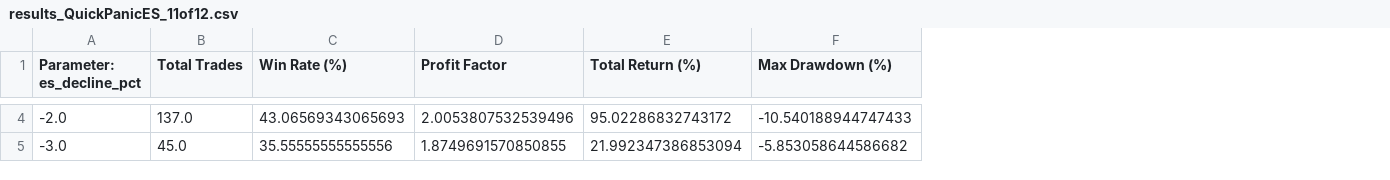
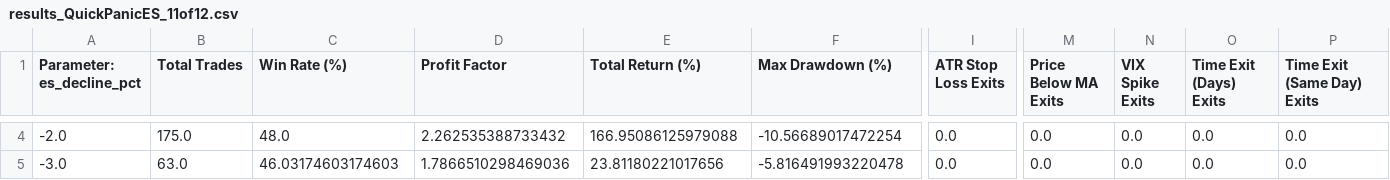
Before and after one commit to ksingla-GL/Backtesting_Engine, a CSV file: Results/results_QuickPanicES_11of12.csv, drawn as a sheet; only a part is shown, gaps mark what is left out; the diff covers the shown part only; the diff names each change by its address in the sheet, - before the commit and + after, or states it on an @@ line.

```diff
--- a/Results/results_QuickPanicES_11of12.csv
+++ b/Results/results_QuickPanicES_11of12.csv
+column I (ATR Stop Loss Exits), rows 4-5: 0.0 | 0.0
+column M (Price Below MA Exits), rows 4-5: 0.0 | 0.0
+column N (VIX Spike Exits), rows 4-5: 0.0 | 0.0
+column O (Time Exit (Days) Exits), rows 4-5: 0.0 | 0.0
+column P (Time Exit (Same Day) Exits), rows 4-5: 0.0 | 0.0
-B4 (Total Trades): 137.0
+B4 (Total Trades): 175.0
-C4 (Win Rate (%)): 43.06569343065693
+C4 (Win Rate (%)): 48.0
-D4 (Profit Factor): 2.0053807532539496
+D4 (Profit Factor): 2.262535388733432
-E4 (Total Return (%)): 95.02286832743172
+E4 (Total Return (%)): 166.95086125979088
-F4 (Max Drawdown (%)): -10.540188944747433
+F4 (Max Drawdown (%)): -10.56689017472254
-B5 (Total Trades): 45.0
+B5 (Total Trades): 63.0
-C5 (Win Rate (%)): 35.55555555555556
+C5 (Win Rate (%)): 46.03174603174603
-D5 (Profit Factor): 1.8749691570850855
+D5 (Profit Factor): 1.7866510298469036
-E5 (Total Return (%)): 21.992347386853094
+E5 (Total Return (%)): 23.81180221017656
-F5 (Max Drawdown (%)): -5.853058644586682
+F5 (Max Drawdown (%)): -5.816491993220478
```
Also changed, not shown: 29 edited cells elsewhere in this file, Results/results_FedRelief.csv, Results/results_MomentumPlay.csv, 40 other files.
